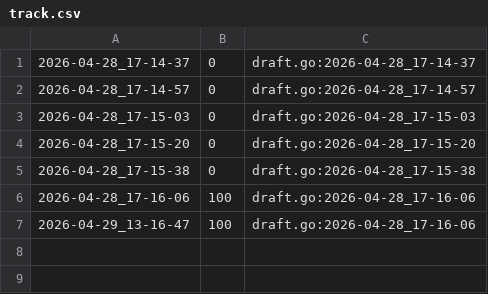
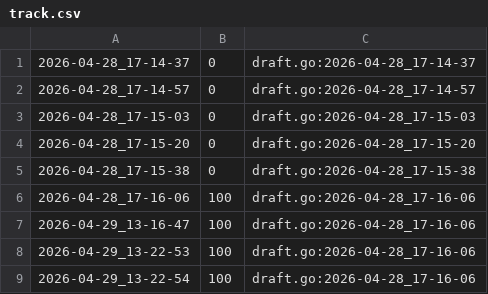
Before and after one commit to qxcode-course/ed-ter-bloco-a-kaynnandeson, a CSV file: .tko/track/ed@sufixos/track.csv, drawn as a sheet.

```diff
--- a/.tko/track/ed@sufixos/track.csv
+++ b/.tko/track/ed@sufixos/track.csv
@@ -7 +7,3 @@
 2026-04-29_13-16-47,100,draft.go:2026-04-28_17-16-06
+2026-04-29_13-22-53,100,draft.go:2026-04-28_17-16-06
+2026-04-29_13-22-54,100,draft.go:2026-04-28_17-16-06
```
Also changed, not shown: .tko/track/ed@setbuild/track.csv, .tko/track/eval1@apagando/track.csv, 4 other files.
